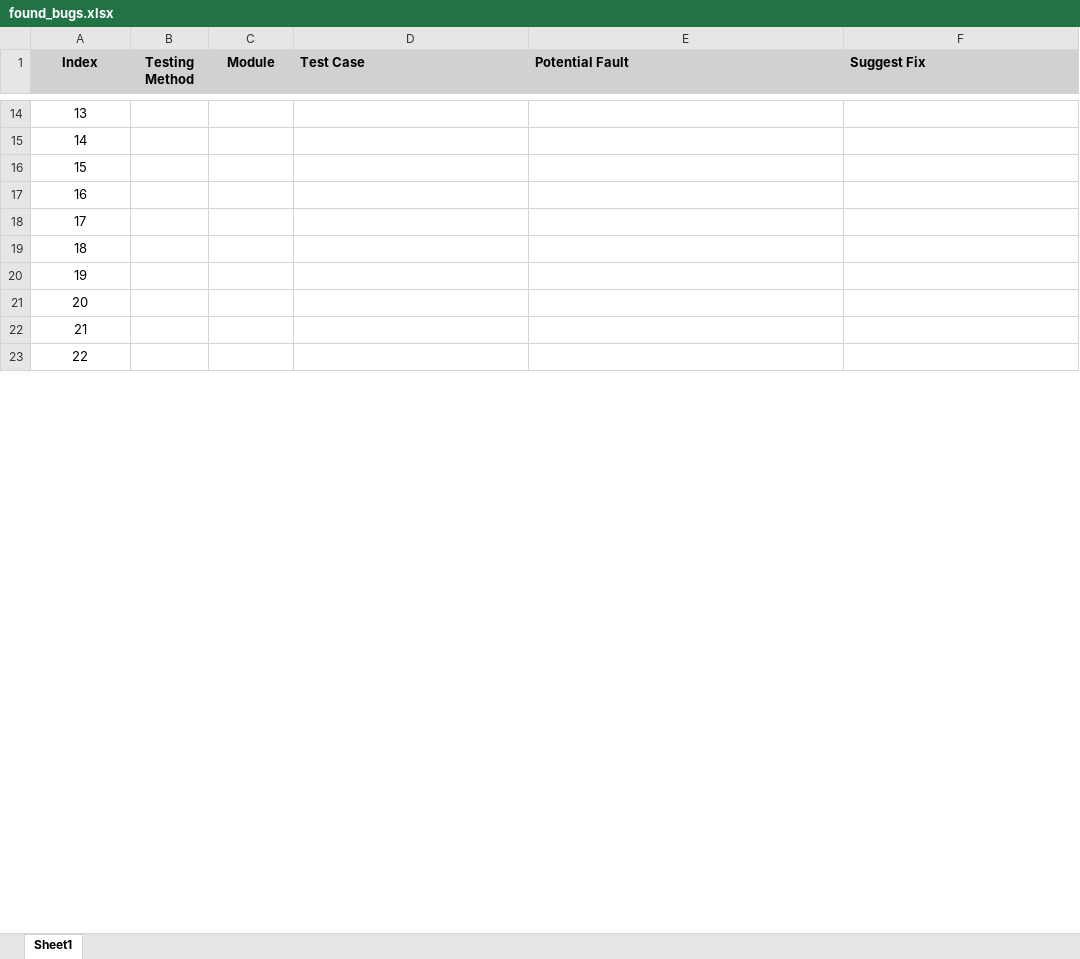
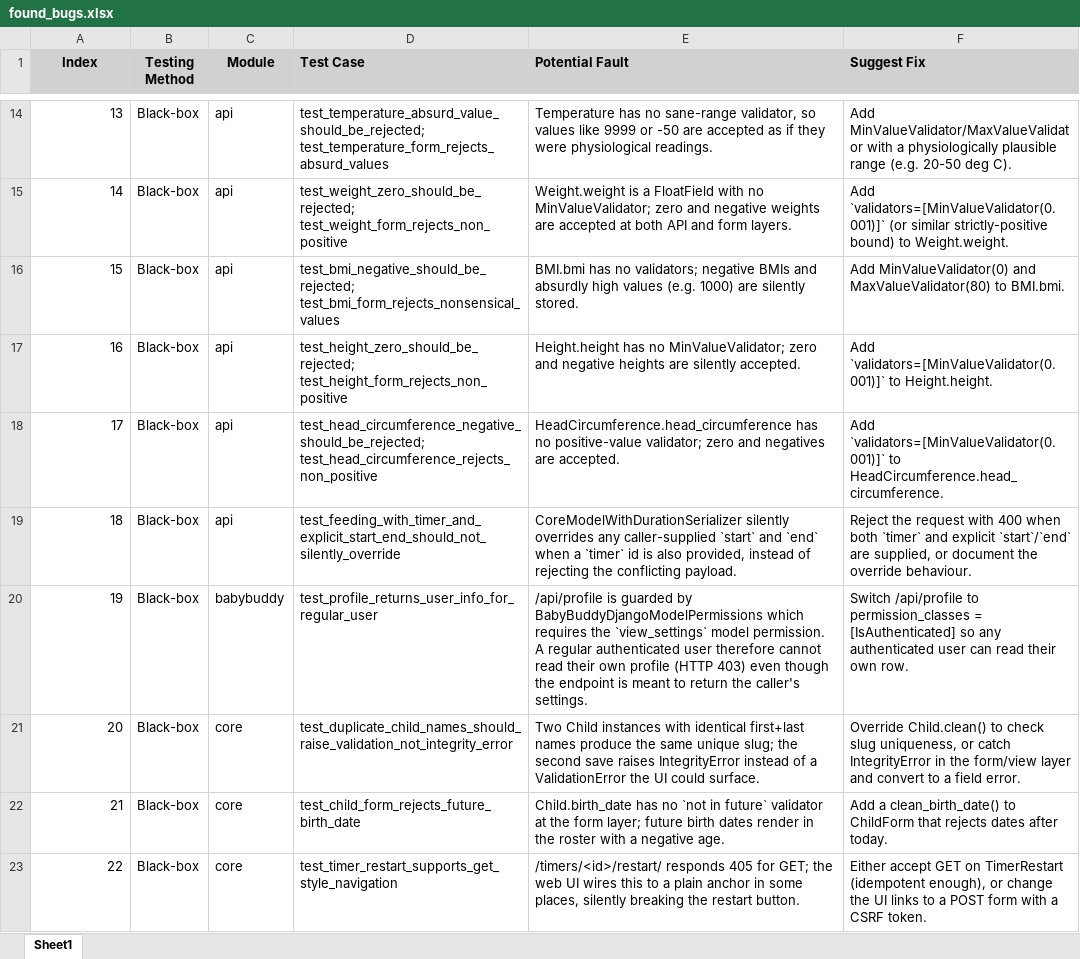
Before and after one commit to grotion/babybuddytest, an Excel workbook: stad_test/found_bugs.xlsx, sheet Sheet1, drawn as a sheet; only a part is shown, gaps mark what is left out; values as stored, in another font and other column widths than the file's, no borders; the diff covers the shown part only; the diff names each change by its address in the sheet, - before the commit and + after, or states it on an @@ line.

```diff
--- a/stad_test/found_bugs.xlsx (sheet Sheet1)
+++ b/stad_test/found_bugs.xlsx (sheet Sheet1)
-A14:A23 alignment: center
+A14:A23 alignment: right
-B14:B23 (Testing Method): (empty)
+B14:B23 (Testing Method): Black-box
-C14:C19 (Module): (empty)
+C14:C19 (Module): api
-D14 (Test Case): (empty)
+D14 (Test Case): test_temperature_absurd_value_should_be_rejected; test_temperature_form_rejects_absurd_values
-E14 (Potential Fault): (empty)
+E14 (Potential Fault): Temperature has no sane-range validator, so values like 9999 or -50 are accepted as if they were physiological readings.
-F14 (Suggest Fix): (empty)
+F14 (Suggest Fix): Add MinValueValidator/MaxValueValidator with a physiologically plausible range (e.g. 20-50 deg C).
-D15 (Test Case): (empty)
+D15 (Test Case): test_weight_zero_should_be_rejected; test_weight_form_rejects_non_positive
-E15 (Potential Fault): (empty)
+E15 (Potential Fault): Weight.weight is a FloatField with no MinValueValidator; zero and negative weights are accepted at both API and form layers.
-F15 (Suggest Fix): (empty)
+F15 (Suggest Fix): Add `validators=[MinValueValidator(0.001)]` (or similar strictly-positive bound) to Weight.weight.
-D16 (Test Case): (empty)
+D16 (Test Case): test_bmi_negative_should_be_rejected; test_bmi_form_rejects_nonsensical_values
-E16 (Potential Fault): (empty)
+E16 (Potential Fault): BMI.bmi has no validators; negative BMIs and absurdly high values (e.g. 1000) are silently stored.
-F16 (Suggest Fix): (empty)
+F16 (Suggest Fix): Add MinValueValidator(0) and MaxValueValidator(80) to BMI.bmi.
-D17 (Test Case): (empty)
+D17 (Test Case): test_height_zero_should_be_rejected; test_height_form_rejects_non_positive
-E17 (Potential Fault): (empty)
+E17 (Potential Fault): Height.height has no MinValueValidator; zero and negative heights are silently accepted.
-F17 (Suggest Fix): (empty)
+F17 (Suggest Fix): Add `validators=[MinValueValidator(0.001)]` to Height.height.
-D18 (Test Case): (empty)
+D18 (Test Case): test_head_circumference_negative_should_be_rejected; test_head_circumference_rejects_non_positive
-E18 (Potential Fault): (empty)
+E18 (Potential Fault): HeadCircumference.head_circumference has no positive-value validator; zero and negatives are accepted.
-F18 (Suggest Fix): (empty)
+F18 (Suggest Fix): Add `validators=[MinValueValidator(0.001)]` to HeadCircumference.head_circumference.
-D19 (Test Case): (empty)
+D19 (Test Case): test_feeding_with_timer_and_explicit_start_end_should_not_silently_override
-E19 (Potential Fault): (empty)
+E19 (Potential Fault): CoreModelWithDurationSerializer silently overrides any caller-supplied `start` and `end` when a `timer` id is also provided, instead of rejecting the conflicting payload.
-F19 (Suggest Fix): (empty)
+F19 (Suggest Fix): Reject the request with 400 when both `timer` and explicit `start`/`end` are supplied, or document the override behaviour.
-C20 (Module): (empty)
+C20 (Module): babybuddy
-D20 (Test Case): (empty)
+D20 (Test Case): test_profile_returns_user_info_for_regular_user
-E20 (Potential Fault): (empty)
+E20 (Potential Fault): /api/profile is guarded by BabyBuddyDjangoModelPermissions which requires the `view_settings` model permission. A regular authenticated user therefore cannot read their own profile (HTTP 403) even though the endpoint is meant to return the caller's settings.
-F20 (Suggest Fix): (empty)
+F20 (Suggest Fix): Switch /api/profile to permission_classes = [IsAuthenticated] so any authenticated user can read their own row.
-C21:C23 (Module): (empty)
+C21:C23 (Module): core
-D21 (Test Case): (empty)
+D21 (Test Case): test_duplicate_child_names_should_raise_validation_not_integrity_error
-E21 (Potential Fault): (empty)
+E21 (Potential Fault): Two Child instances with identical first+last names produce the same unique slug; the second save raises IntegrityError instead of a ValidationError the UI could surface.
-F21 (Suggest Fix): (empty)
+F21 (Suggest Fix): Override Child.clean() to check slug uniqueness, or catch IntegrityError in the form/view layer and convert to a field error.
-D22 (Test Case): (empty)
+D22 (Test Case): test_child_form_rejects_future_birth_date
-E22 (Potential Fault): (empty)
+E22 (Potential Fault): Child.birth_date has no `not in future` validator at the form layer; future birth dates render in the roster with a negative age.
-F22 (Suggest Fix): (empty)
+F22 (Suggest Fix): Add a clean_birth_date() to ChildForm that rejects dates after today.
-D23 (Test Case): (empty)
+D23 (Test Case): test_timer_restart_supports_get_style_navigation
-E23 (Potential Fault): (empty)
+E23 (Potential Fault): /timers/<id>/restart/ responds 405 for GET; the web UI wires this to a plain anchor in some places, silently breaking the restart button.
-F23 (Suggest Fix): (empty)
+F23 (Suggest Fix): Either accept GET on TimerRestart (idempotent enough), or change the UI links to a POST form with a CSRF token.
```
Also changed, not shown: 7 added rows, 165 edited cells and cell formats elsewhere in this sheet, 1 other file.
